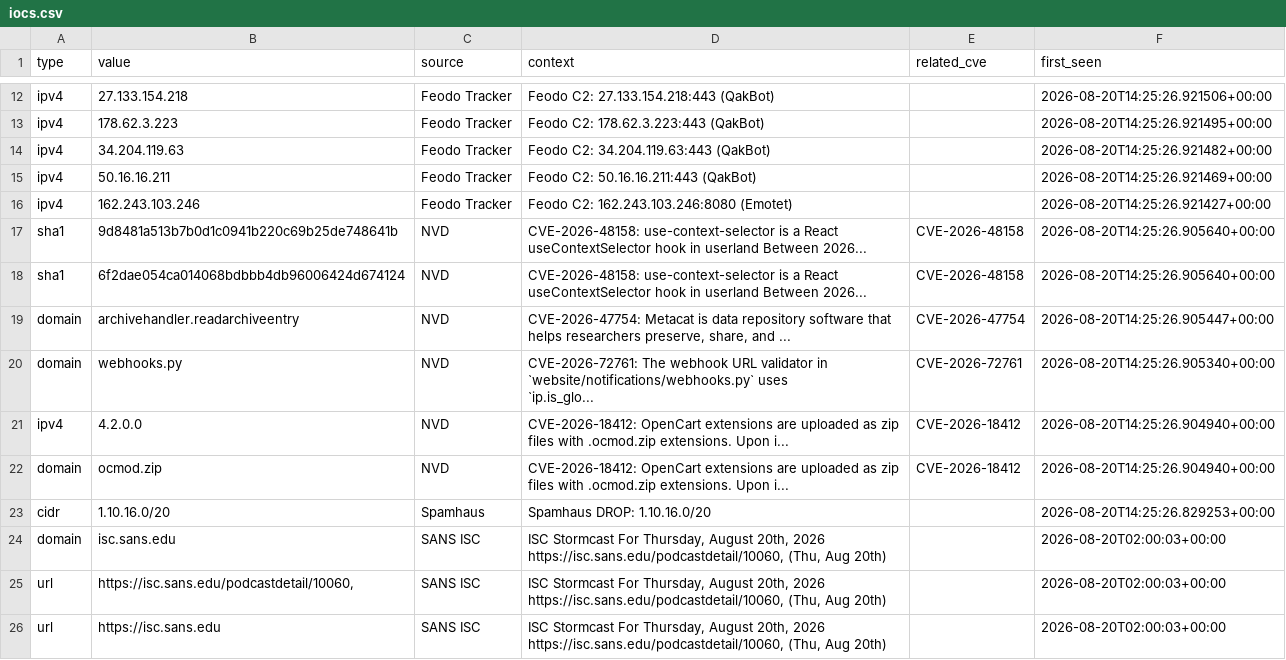
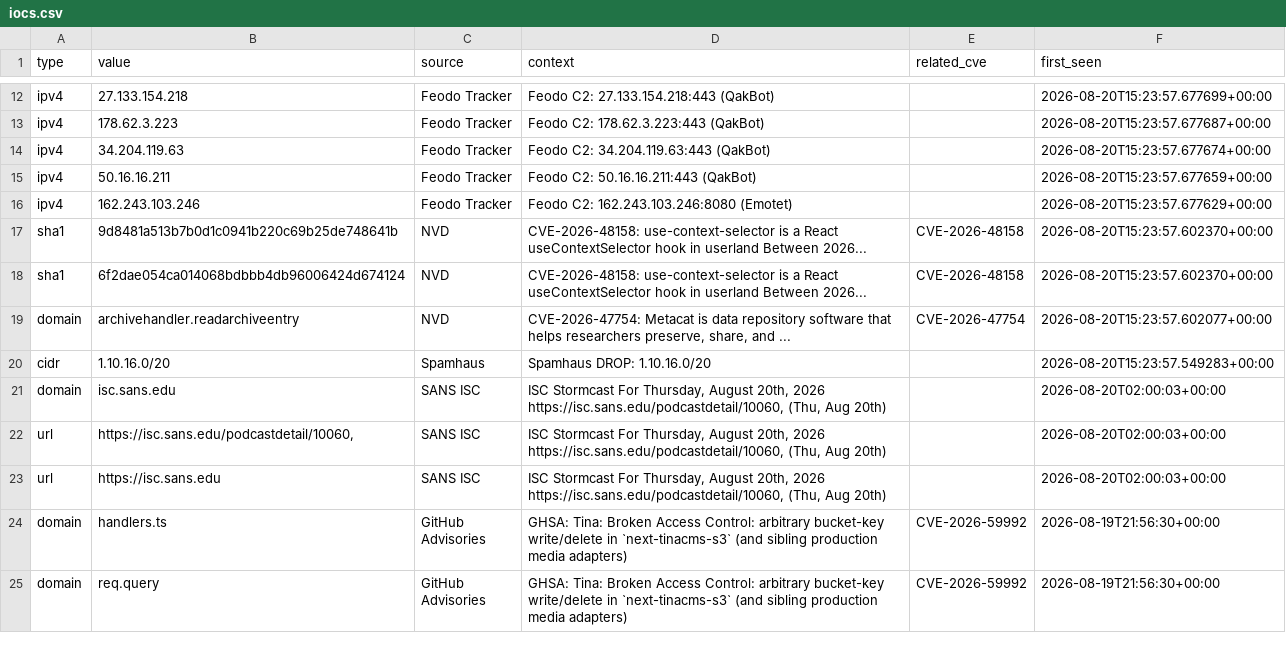
Before and after one commit to priyanshu965/Cyberwatch, a CSV file: data/exports/iocs.csv, drawn as a sheet; only a part is shown, gaps mark what is left out; the shorter side is filled out with more unchanged rows; removed rows and columns are numbered as before the commit, all else as after; ↵ is a line break in a cell; the diff covers the shown part only; the diff names each change by its address in the sheet, - before the commit and + after, or states it on an @@ line.

```diff
--- a/data/exports/iocs.csv
+++ b/data/exports/iocs.csv
-F12 (first_seen): 2026-08-20T14:25:26.921506+00:00
+F12 (first_seen): 2026-08-20T15:23:57.677699+00:00
-F13 (first_seen): 2026-08-20T14:25:26.921495+00:00
+F13 (first_seen): 2026-08-20T15:23:57.677687+00:00
-F14 (first_seen): 2026-08-20T14:25:26.921482+00:00
+F14 (first_seen): 2026-08-20T15:23:57.677674+00:00
-F15 (first_seen): 2026-08-20T14:25:26.921469+00:00
+F15 (first_seen): 2026-08-20T15:23:57.677659+00:00
-F16 (first_seen): 2026-08-20T14:25:26.921427+00:00
+F16 (first_seen): 2026-08-20T15:23:57.677629+00:00
-F17:F18 (first_seen): 2026-08-20T14:25:26.905640+00:00
+F17:F18 (first_seen): 2026-08-20T15:23:57.602370+00:00
-F19 (first_seen): 2026-08-20T14:25:26.905447+00:00
+F19 (first_seen): 2026-08-20T15:23:57.602077+00:00
-row 20: domain | webhooks.py | NVD | CVE-2026-72761: The webhook URL validator in `website/notifications/webhooks.py` uses ↵ `ip.is_glo... | CVE-2026-72761 | 2026-08-20T14:25:26.905340+00:00
-row 21: ipv4 | 4.2.0.0 | NVD | CVE-2026-18412: OpenCart extensions are uploaded as zip files with .ocmod.zip extensions. Upon i... | CVE-2026-18412 | 2026-08-20T14:25:26.904940+00:00
-row 22: domain | ocmod.zip | NVD | CVE-2026-18412: OpenCart extensions are uploaded as zip files with .ocmod.zip extensions. Upon i... | CVE-2026-18412 | 2026-08-20T14:25:26.904940+00:00
-F20 (first_seen): 2026-08-20T14:25:26.829253+00:00
+F20 (first_seen): 2026-08-20T15:23:57.549283+00:00
```
Also changed, not shown: 2 added rows, 2 removed rows and 8 edited cells elsewhere in this file, 7 other files.
